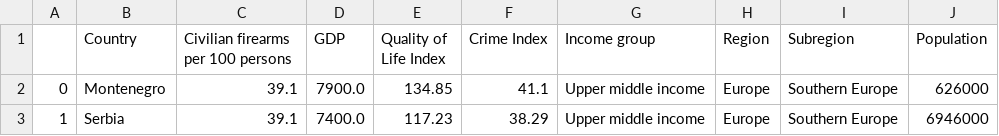
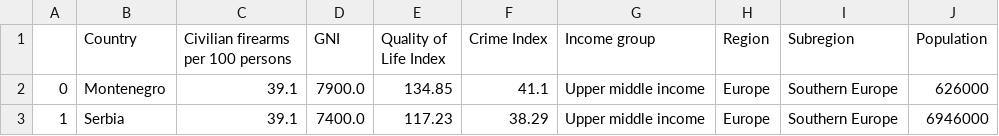
Before and after one commit to Kovalchuk-Nata/CourseWork-Civilian-Firearms, a CSV file: datasets/Firearms.csv, drawn as a sheet; only a part is shown.

Commit message:
Update Firearms.csv

```diff
--- a/datasets/Firearms.csv
+++ b/datasets/Firearms.csv
@@ -1,2 +1,2 @@
-,Country,Civilian firearms per 100 persons,GDP,Quality of Life Index,Crime Index,Income group,Region,Subregion,Population
+,Country,Civilian firearms per 100 persons,GNI,Quality of Life Index,Crime Index,Income group,Region,Subregion,Population
 0,Montenegro,39.1,7900.0,134.85,41.1,Upper middle income,Europe,Southern Europe,626000
```
